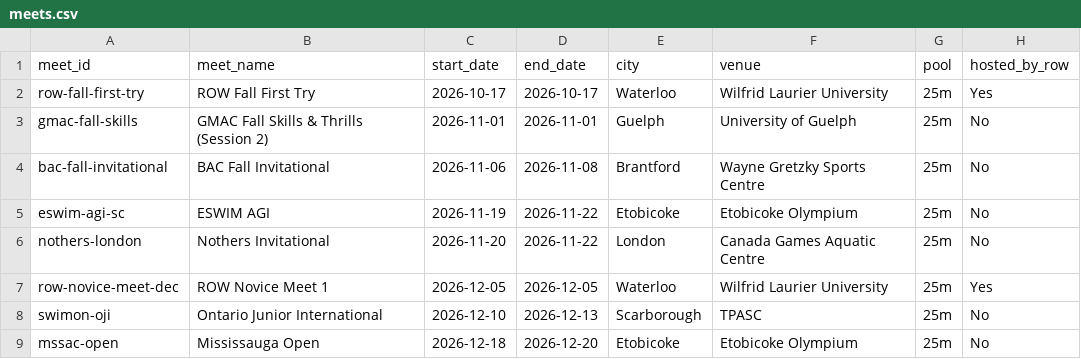
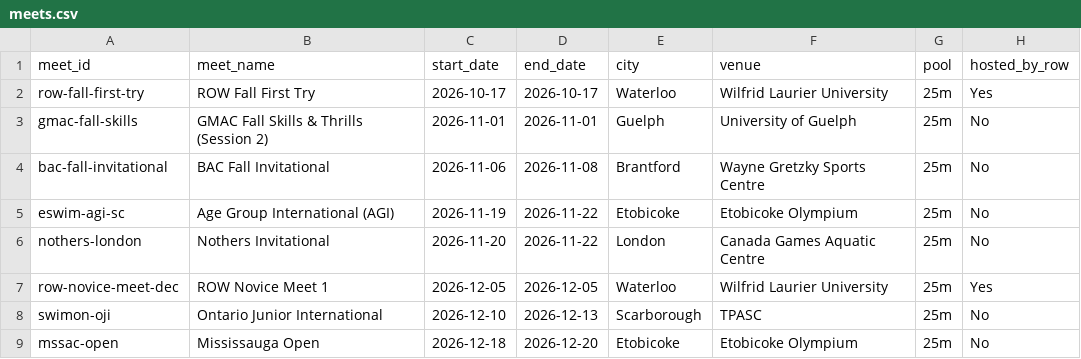
Before and after one commit to row-gm/row-meets, a CSV file: data/meets.csv, drawn as a sheet; only a part is shown; the diff names each change by its address in the sheet, - before the commit and + after, or states it on an @@ line.

Commit message:
Schedule published from the spreadsheet, 2026-10-14 18:44

```diff
--- a/data/meets.csv
+++ b/data/meets.csv
-B5 (meet_name): ESWIM AGI
+B5 (meet_name): Age Group International (AGI)
```
